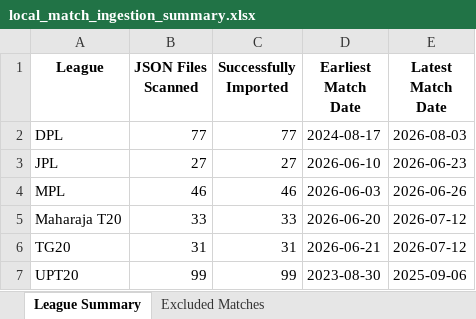
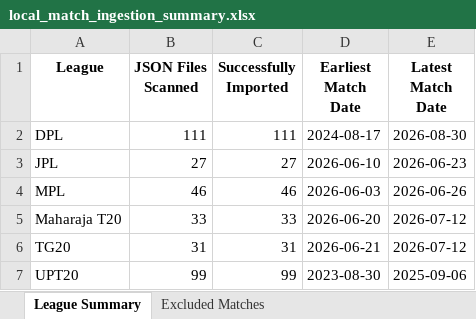
Before and after one commit to Vish958/WPL-BBL, an Excel workbook: local_match_ingestion_summary.xlsx, sheet League Summary, drawn as a sheet; values as stored, in another font and other column widths than the file's, no borders; the diff names each change by its address in the sheet, - before the commit and + after, or states it on an @@ line.

```diff
--- a/local_match_ingestion_summary.xlsx (sheet League Summary)
+++ b/local_match_ingestion_summary.xlsx (sheet League Summary)
-B2 (JSON Files Scanned): 77
+B2 (JSON Files Scanned): 111
-C2 (Successfully Imported): 77
+C2 (Successfully Imported): 111
-E2 (Latest Match Date): 2026-08-03
+E2 (Latest Match Date): 2026-08-30
```
Also changed, not shown: 10 other files.
